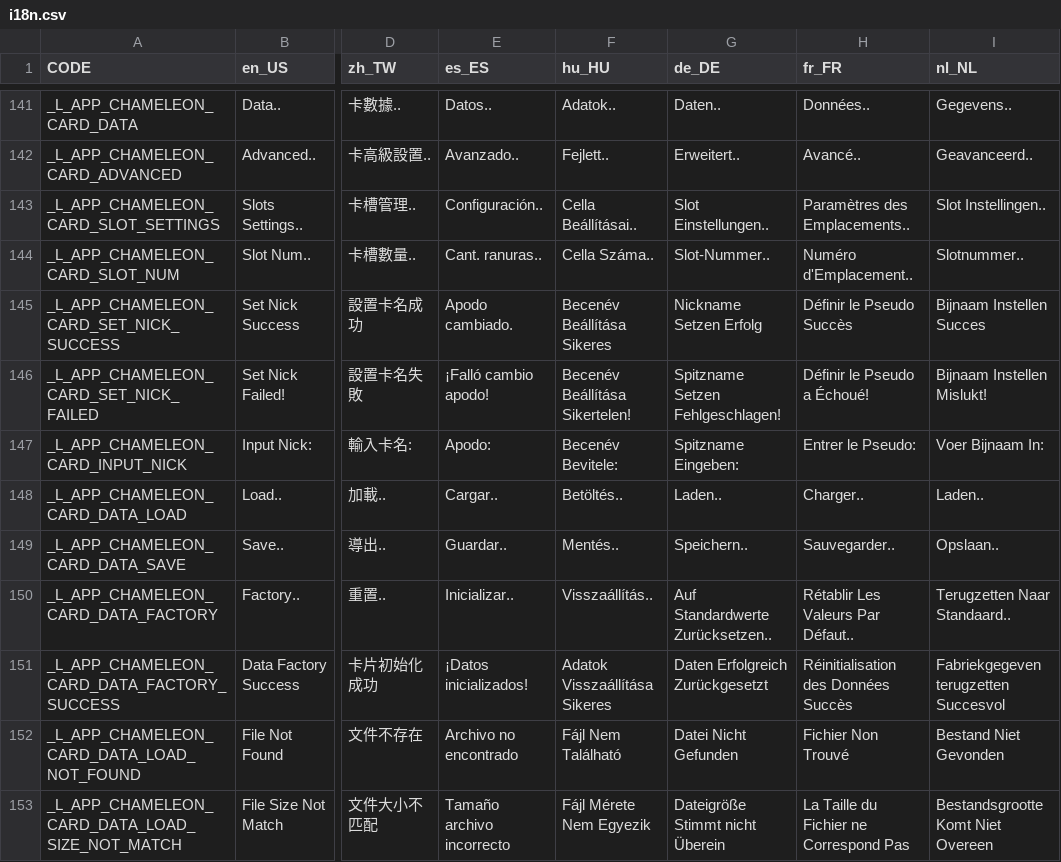
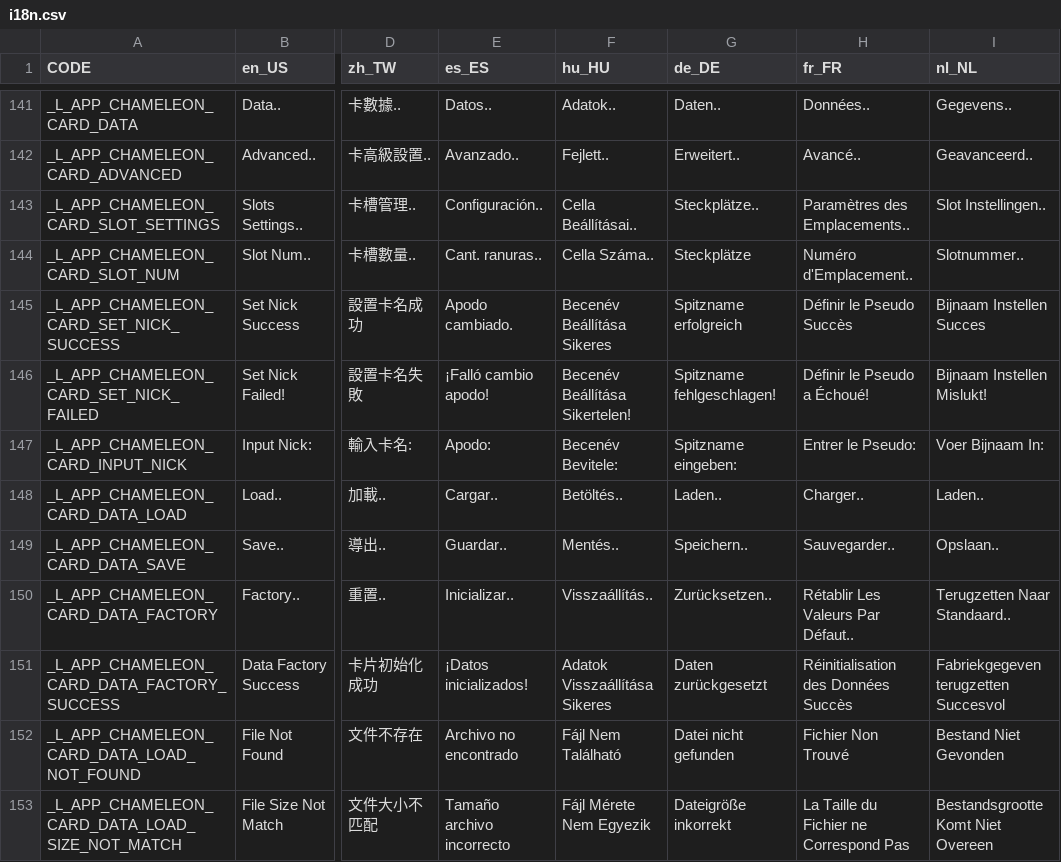
Before and after one commit to solosky/pixl.js, a CSV file: fw/data/i18n.csv, drawn as a sheet; only a part is shown, gaps mark what is left out; the diff covers the shown part only; the diff names each change by its address in the sheet, - before the commit and + after, or states it on an @@ line.

```diff
--- a/fw/data/i18n.csv
+++ b/fw/data/i18n.csv
-G143 (de_DE): Slot Einstellungen..
+G143 (de_DE): Steckplätze..
-G144 (de_DE): Slot-Nummer..
+G144 (de_DE): Steckplätze
-G145 (de_DE): Nickname Setzen Erfolg
+G145 (de_DE): Spitzname erfolgreich
-G146 (de_DE): Spitzname Setzen Fehlgeschlagen!
+G146 (de_DE): Spitzname fehlgeschlagen!
-G147 (de_DE): Spitzname Eingeben:
+G147 (de_DE): Spitzname eingeben:
-G150 (de_DE): Auf Standardwerte Zurücksetzen..
+G150 (de_DE): Zurücksetzen..
-G151 (de_DE): Daten Erfolgreich Zurückgesetzt
+G151 (de_DE): Daten zurückgesetzt
-G152 (de_DE): Datei Nicht Gefunden
+G152 (de_DE): Datei nicht gefunden
-G153 (de_DE): Dateigröße Stimmt nicht Überein
+G153 (de_DE): Dateigröße inkorrekt
```
Also changed, not shown: 76 edited cells elsewhere in this file, 1 other file.
